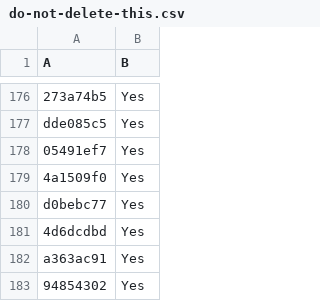
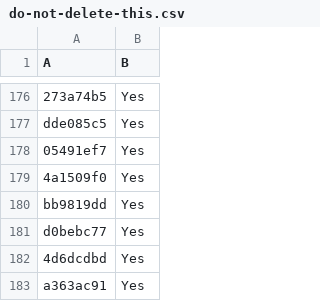
Before and after one commit to LightspeedBalls/data, a CSV file: do-not-delete-this.csv, drawn as a sheet; only a part is shown, gaps mark what is left out; the shorter side is filled out with more unchanged rows; the diff names each change by its address in the sheet, - before the commit and + after, or states it on an @@ line.

Commit message:
Update

```diff
--- a/do-not-delete-this.csv
+++ b/do-not-delete-this.csv
+row 180: bb9819dd | Yes
```
